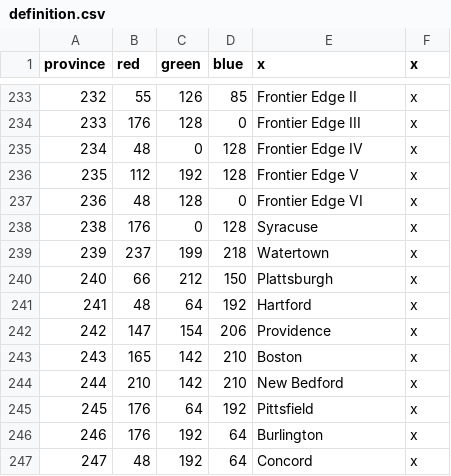
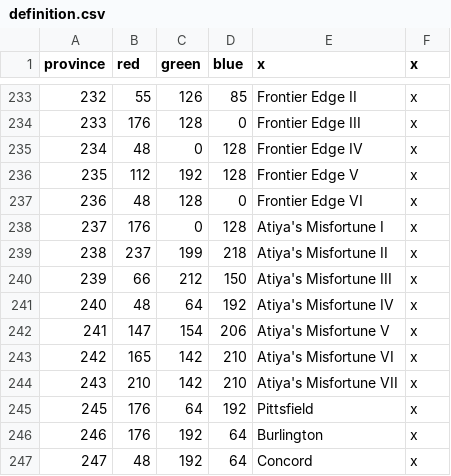
Before and after one commit to s-williams/Victoria-2-X, a CSV file: map/definition.csv, drawn as a sheet; only a part is shown, gaps mark what is left out; the diff names each change by its address in the sheet, - before the commit and + after, or states it on an @@ line.

```diff
--- a/map/definition.csv
+++ b/map/definition.csv
@@ column A (province) renumbered between rows 238 and 244 @@
-E238 (x): Syracuse
+E238 (x): Atiya's Misfortune I
-E239 (x): Watertown
+E239 (x): Atiya's Misfortune II
-E240 (x): Plattsburgh
+E240 (x): Atiya's Misfortune III
-E241 (x): Hartford
+E241 (x): Atiya's Misfortune IV
-E242 (x): Providence
+E242 (x): Atiya's Misfortune V
-E243 (x): Boston
+E243 (x): Atiya's Misfortune VI
-E244 (x): New Bedford
+E244 (x): Atiya's Misfortune VII
```
Also changed, not shown: localisation/map.csv, 10 other files.
